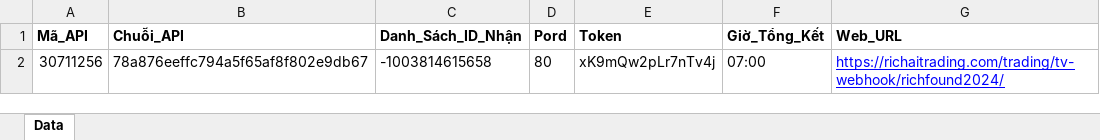
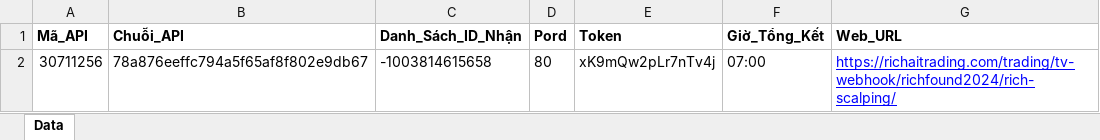
Before and after one commit to duclongho/TelegramTool, an Excel workbook: SendSignal_Bot/Data.xlsx, sheet Data, drawn as a sheet; values as stored, in another font and other column widths than the file's, no borders; the diff names each change by its address in the sheet, - before the commit and + after, or states it on an @@ line.

```diff
--- a/SendSignal_Bot/Data.xlsx (sheet Data)
+++ b/SendSignal_Bot/Data.xlsx (sheet Data)
-G2 (Web_URL): https://richaitrading.com/trading/tv-webhook/richfound2024/
+G2 (Web_URL): https://richaitrading.com/trading/tv-webhook/richfound2024/rich-scalping/
```
Also changed, not shown: 3 other files.
